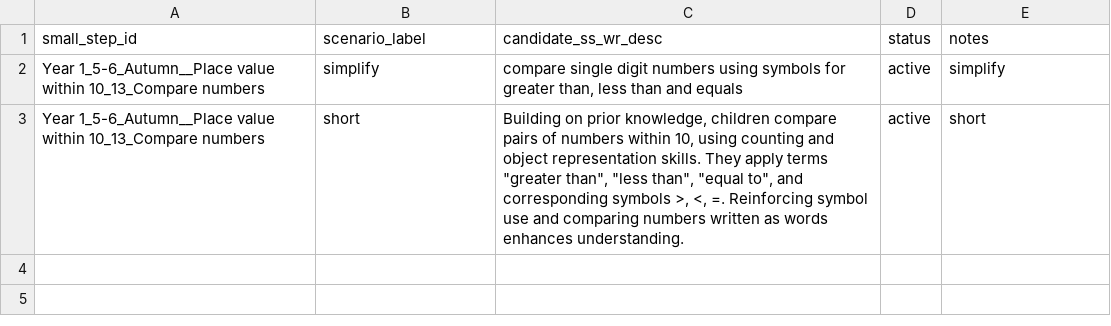
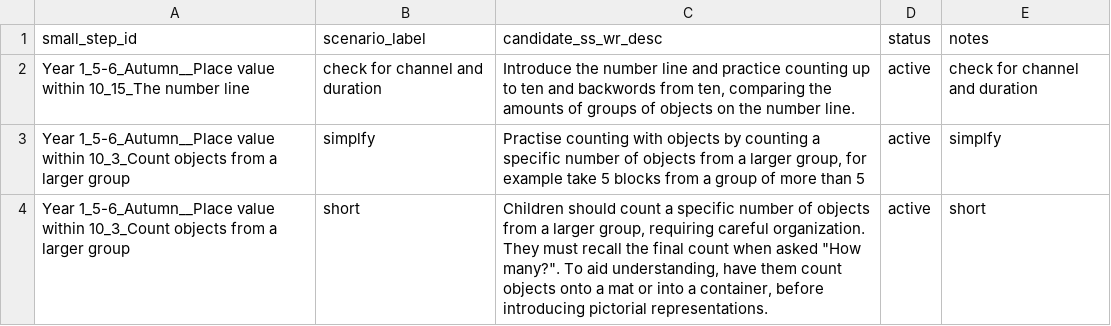
Before and after one commit to johnbrown-png/flipper-lite, a CSV file: qa/targeted_ss_wr_desc_overrides.csv, drawn as a sheet.

```diff
--- a/qa/targeted_ss_wr_desc_overrides.csv
+++ b/qa/targeted_ss_wr_desc_overrides.csv
@@ -1,3 +1,4 @@
 small_step_id,scenario_label,candidate_ss_wr_desc,status,notes
-Year 1_5-6_Autumn__Place value within 10_13_Compare numbers,simplify,"compare single digit numbers using symbols for greater than, less than and equals",active,simplify
-Year 1_5-6_Autumn__Place value within 10_13_Compare numbers,short,"Building on prior knowledge, children compare pairs of numbers within 10, using counting and object representation skills. They apply terms ""greater than"", ""less than"", ""equal to"", and corresponding symbols >, <, =. Reinforcing symbol use and comparing numbers written as words enhances understanding.",active,short
+Year 1_5-6_Autumn__Place value within 10_15_The number line,check for channel and duration,"Introduce the number line and practice counting up to ten and backwords from ten, comparing the amounts of groups of objects on the number line.",active,check for channel and duration
+Year 1_5-6_Autumn__Place value within 10_3_Count objects from a larger group,simplfy ,"Practise counting with objects by counting a specific number of objects from a larger group, for example take 5 blocks from a group of more than 5 ",active,simplfy
+Year 1_5-6_Autumn__Place value within 10_3_Count objects from a larger group,short,"Children should count a specific number of objects from a larger group, requiring careful organization. They must recall the final count when asked ""How many?"". To aid understanding, have them count objects onto a mat or into a container, before introducing pictorial representations.",active,short
```
Also changed, not shown: 17 other files.
